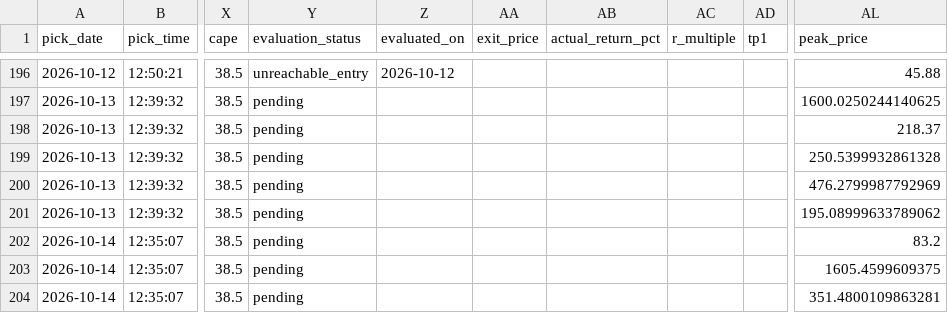
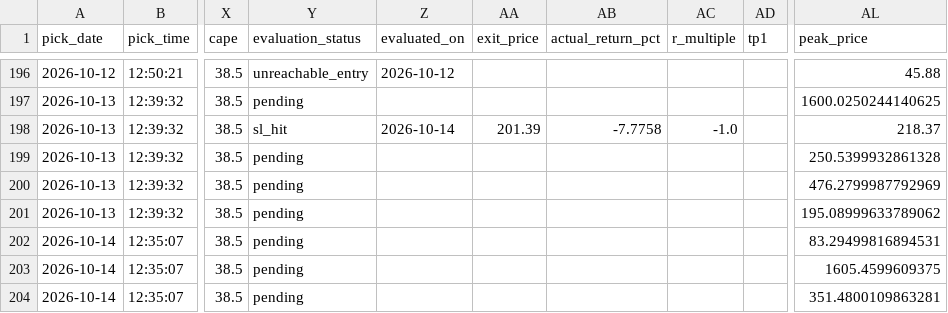
Before and after one commit to anjanneogi13/daily-stock-agent, a CSV file: data/picks_log.csv, drawn as a sheet; only a part is shown, gaps mark what is left out; the diff names each change by its address in the sheet, - before the commit and + after, or states it on an @@ line.

```diff
--- a/data/picks_log.csv
+++ b/data/picks_log.csv
-Y198 (evaluation_status): pending
+Y198 (evaluation_status): sl_hit
-Z198 (evaluated_on): (empty)
+Z198 (evaluated_on): 2026-10-14
-AA198 (exit_price): (empty)
+AA198 (exit_price): 201.39
-AB198 (actual_return_pct): (empty)
+AB198 (actual_return_pct): -7.7758
-AC198 (r_multiple): (empty)
+AC198 (r_multiple): -1.0
-AL202 (peak_price): 83.2
+AL202 (peak_price): 83.29499816894531
```
Also changed, not shown: 2 other files.
